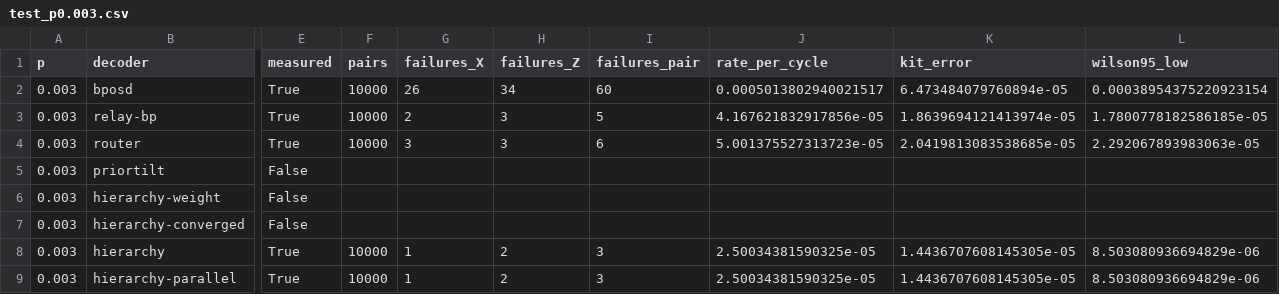
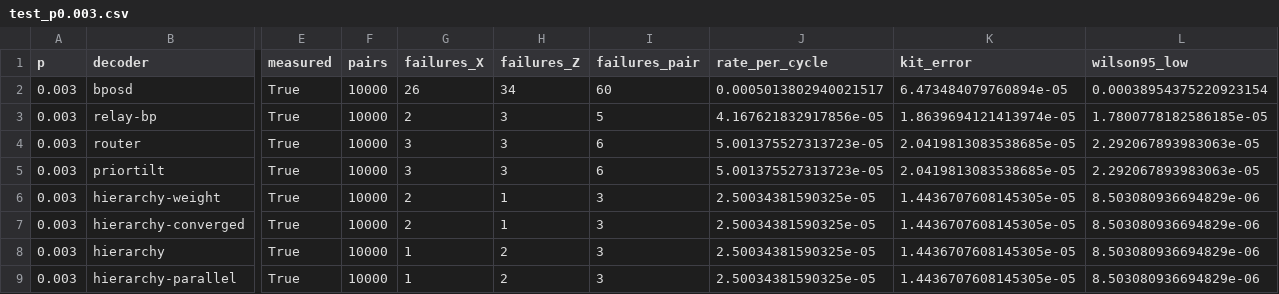
Before and after one commit to Trade42/HackMidwest, a CSV file: challenge-1-ml-decoder-kit/report/tables/test_p0.003.csv, drawn as a sheet; only a part is shown, gaps mark what is left out; the diff covers the shown part only; the diff names each change by its address in the sheet, - before the commit and + after, or states it on an @@ line.

```diff
--- a/challenge-1-ml-decoder-kit/report/tables/test_p0.003.csv
+++ b/challenge-1-ml-decoder-kit/report/tables/test_p0.003.csv
-E5:E7 (measured): False
+E5:E7 (measured): True
-F5:F7 (pairs): (empty)
+F5:F7 (pairs): 10000
-G5 (failures_X): (empty)
+G5 (failures_X): 3
-H5 (failures_Z): (empty)
+H5 (failures_Z): 3
-I5 (failures_pair): (empty)
+I5 (failures_pair): 6
-J5 (rate_per_cycle): (empty)
+J5 (rate_per_cycle): 5.001375527313723e-05
-K5 (kit_error): (empty)
+K5 (kit_error): 2.0419813083538685e-05
-L5 (wilson95_low): (empty)
+L5 (wilson95_low): 2.292067893983063e-05
-G6:G7 (failures_X): (empty)
+G6:G7 (failures_X): 2
-H6:H7 (failures_Z): (empty)
+H6:H7 (failures_Z): 1
-I6:I7 (failures_pair): (empty)
+I6:I7 (failures_pair): 3
-J6:J7 (rate_per_cycle): (empty)
+J6:J7 (rate_per_cycle): 2.50034381590325e-05
-K6:K7 (kit_error): (empty)
+K6:K7 (kit_error): 1.4436707608145305e-05
-L6:L7 (wilson95_low): (empty)
+L6:L7 (wilson95_low): 8.503080936694829e-06
```
Also changed, not shown: 60 edited cells elsewhere in this file, challenge-1-ml-decoder-kit/report/tables/test_all.csv, challenge-1-ml-decoder-kit/report/tables/test_comparisons.csv, 32 other files.
